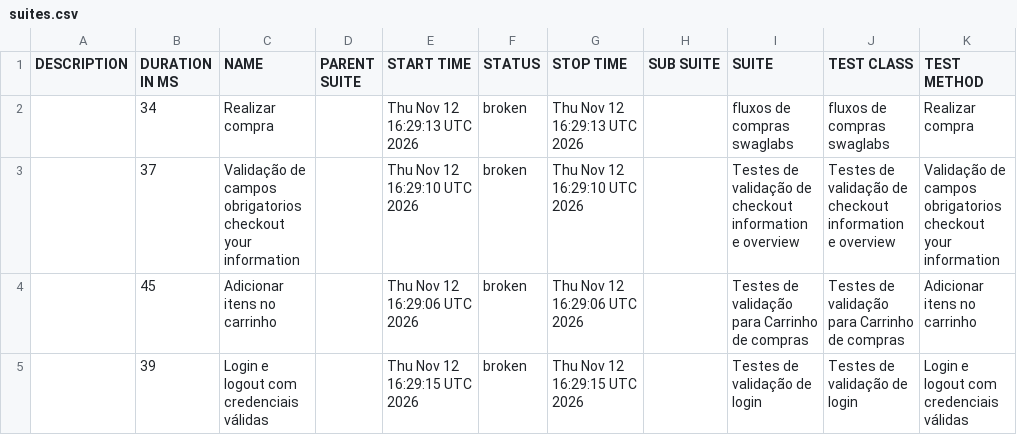
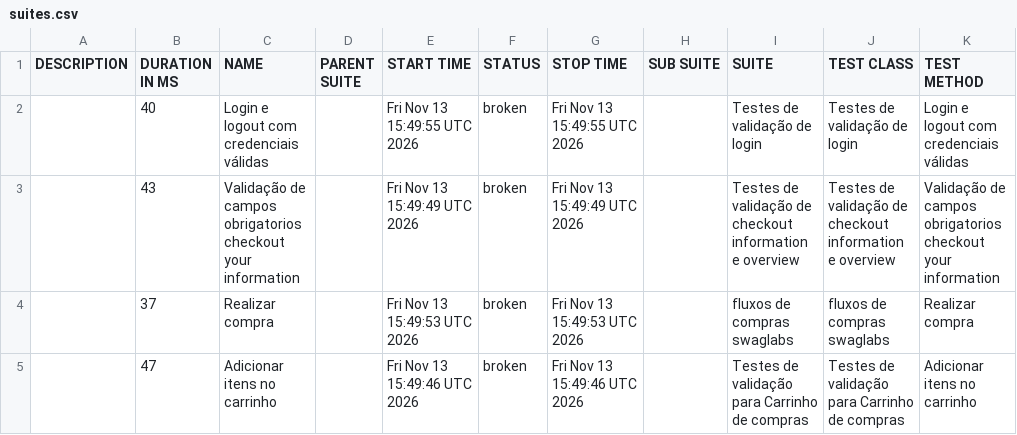
Before and after one commit to diegobbarbosa09/Automacao_swaglabs_cypress, a CSV file: data/suites.csv, drawn as a sheet.

```diff
--- a/data/suites.csv
+++ b/data/suites.csv
@@ -1,5 +1,5 @@
 "DESCRIPTION","DURATION IN MS","NAME","PARENT SUITE","START TIME","STATUS","STOP TIME","SUB SUITE","SUITE","TEST CLASS","TEST METHOD"
-"","34","Realizar compra","","Thu Nov 12 16:29:13 UTC 2026","broken","Thu Nov 12 16:29:13 UTC 2026","","fluxos de compras swaglabs","fluxos de compras swaglabs","Realizar compra"
-"","37","Validação de campos obrigatorios checkout your information","","Thu Nov 12 16:29:10 UTC 2026","broken","Thu Nov 12 16:29:10 UTC 2026","","Testes de validação de checkout information e overview","Testes de validação de checkout information e overview","Validação de campos obrigatorios checkout your information"
-"","45","Adicionar itens no carrinho","","Thu Nov 12 16:29:06 UTC 2026","broken","Thu Nov 12 16:29:06 UTC 2026","","Testes de validação para Carrinho de compras","Testes de validação para Carrinho de compras","Adicionar itens no carrinho"
-"","39","Login e logout com credenciais válidas","","Thu Nov 12 16:29:15 UTC 2026","broken","Thu Nov 12 16:29:15 UTC 2026","","Testes de validação de login","Testes de validação de login","Login e logout com credenciais válidas"
+"","40","Login e logout com credenciais válidas","","Fri Nov 13 15:49:55 UTC 2026","broken","Fri Nov 13 15:49:55 UTC 2026","","Testes de validação de login","Testes de validação de login","Login e logout com credenciais válidas"
+"","43","Validação de campos obrigatorios checkout your information","","Fri Nov 13 15:49:49 UTC 2026","broken","Fri Nov 13 15:49:49 UTC 2026","","Testes de validação de checkout information e overview","Testes de validação de checkout information e overview","Validação de campos obrigatorios checkout your information"
+"","37","Realizar compra","","Fri Nov 13 15:49:53 UTC 2026","broken","Fri Nov 13 15:49:53 UTC 2026","","fluxos de compras swaglabs","fluxos de compras swaglabs","Realizar compra"
+"","47","Adicionar itens no carrinho","","Fri Nov 13 15:49:46 UTC 2026","broken","Fri Nov 13 15:49:46 UTC 2026","","Testes de validação para Carrinho de compras","Testes de validação para Carrinho de compras","Adicionar itens no carrinho"
```
Also changed, not shown: 23 other files.
